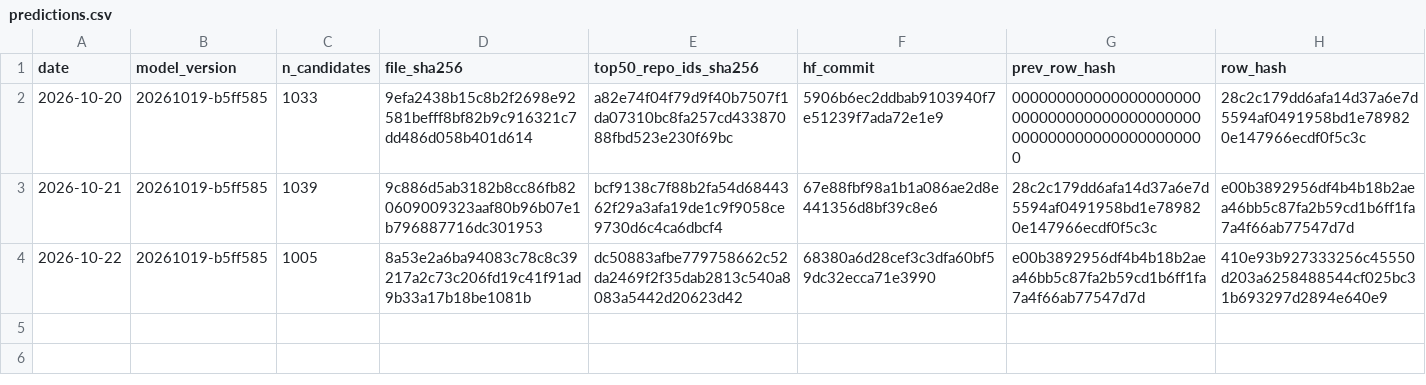
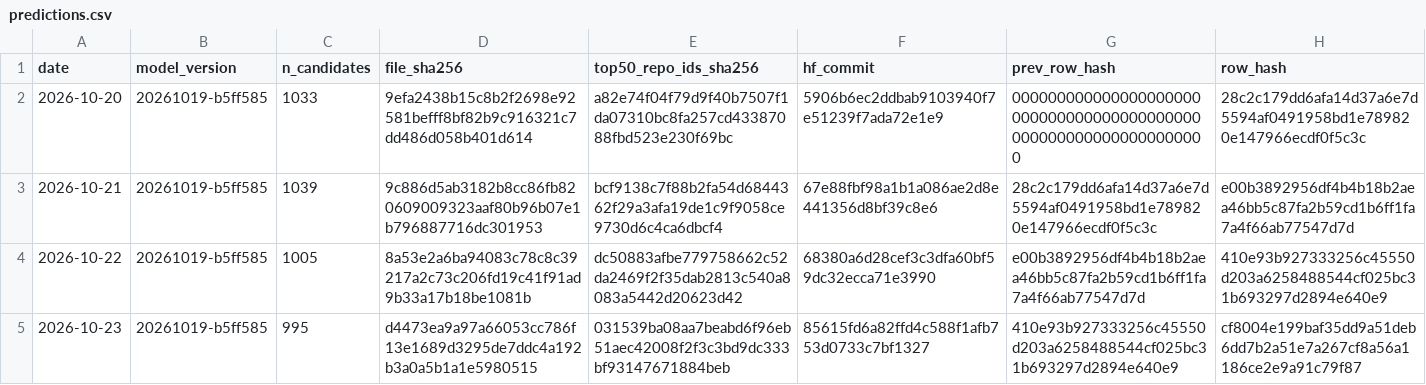
Before and after one commit to Yash-814800/GH-Breakout, a CSV file: ledger/predictions.csv, drawn as a sheet.

```diff
--- a/ledger/predictions.csv
+++ b/ledger/predictions.csv
@@ -4 +4,2 @@ date,model_version,n_candidates,file_sha256,top50_repo_ids_sha256,hf_commit,prev
 2026-10-22,20261019-b5ff585,1005,8a53e2a6ba94083c78c8c39217a2c73c206fd19c41f91ad9b33a17b18be1081b,dc50883afbe779758662c52da2469f2f35dab2813c540a8083a5442d20623d42,68380a6d28cef3c3dfa60bf59dc32ecca71e3990,e00b3892956df4b4b18b2aea46bb5c87fa2b59cd1b6ff1fa7a4f66ab77547d7d,410e93b927333256c45550d203a6258488544cf025bc31b693297d2894e640e9
+2026-10-23,20261019-b5ff585,995,d4473ea9a97a66053cc786f13e1689d3295de7ddc4a192b3a0a5b1a1e5980515,031539ba08aa7beabd6f96eb51aec42008f2f3c3bd9dc333bf93147671884beb,85615fd6a82ffd4c588f1afb753d0733c7bf1327,410e93b927333256c45550d203a6258488544cf025bc31b693297d2894e640e9,cf8004e199baf35dd9a51deb6dd7b2a51e7a267cf8a56a1186ce2e9a91c79f87
```
Also changed, not shown: 1 other file.
